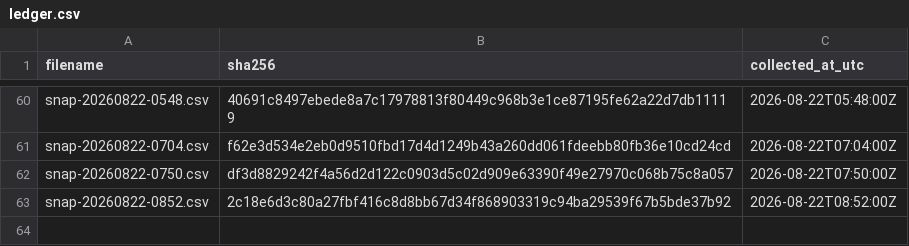
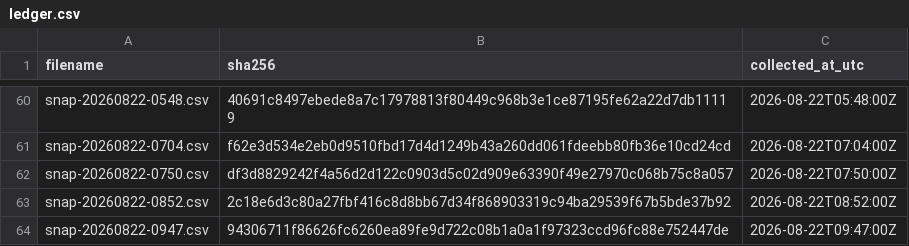
Before and after one commit to twill3c/midashi-sanmenkyo, a CSV file: data/ledger.csv, drawn as a sheet; only a part is shown, gaps mark what is left out.

```diff
--- a/data/ledger.csv
+++ b/data/ledger.csv
@@ -63 +63,2 @@ snap-20260822-0750.csv,df3d8829242f4a56d2d122c0903d5c02d909e63390f49e27970c068b7
 snap-20260822-0852.csv,2c18e6d3c80a27fbf416c8d8bb67d34f868903319c94ba29539f67b5bde37b92,2026-08-22T08:52:00Z
+snap-20260822-0947.csv,94306711f86626fc6260ea89fe9d722c08b1a0a1f97323ccd96fc88e752447de,2026-08-22T09:47:00Z
```
Also changed, not shown: data/processed/clusters.csv, data/processed/stats.csv, 5 other files.
